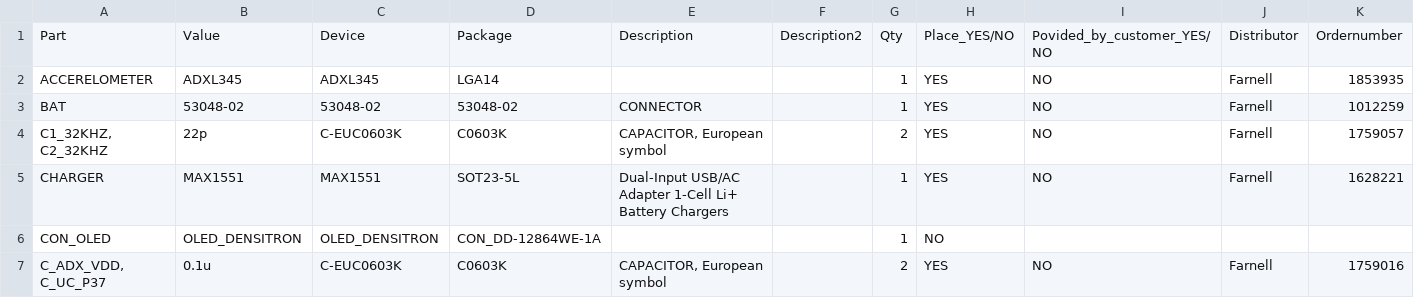
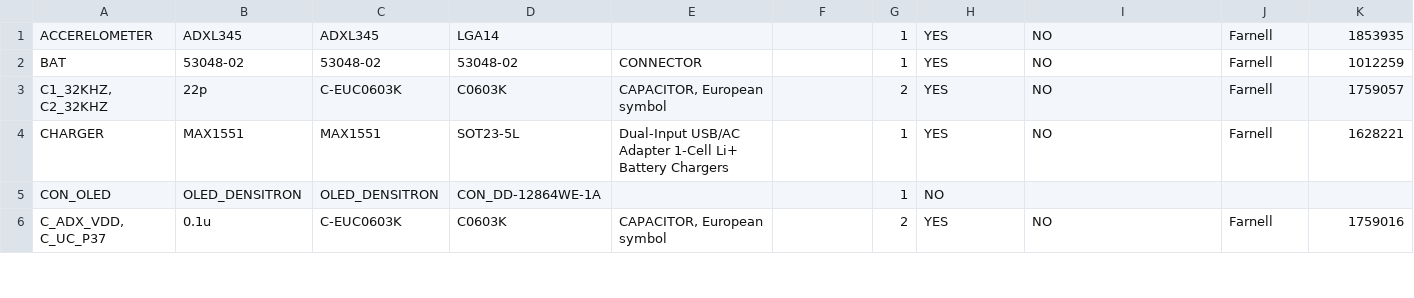
Before and after one commit to kristofvl/HedgeHog, a CSV file: hardware/porcupine5v1_3-bom.csv, drawn as a sheet; only a part is shown; rows hold the shown columns only; the diff names each change by its address in the sheet, - before the commit and + after, or states it on an @@ line.

```diff
--- a/hardware/porcupine5v1_3-bom.csv
+++ b/hardware/porcupine5v1_3-bom.csv
-row 1: Part | Value | Device | Package | Description | Description2 | Qty | Place_YES/NO | Povided_by_customer_YES/NO | Distributor | Ordernumber
```
Also changed, not shown: 5 other files.
